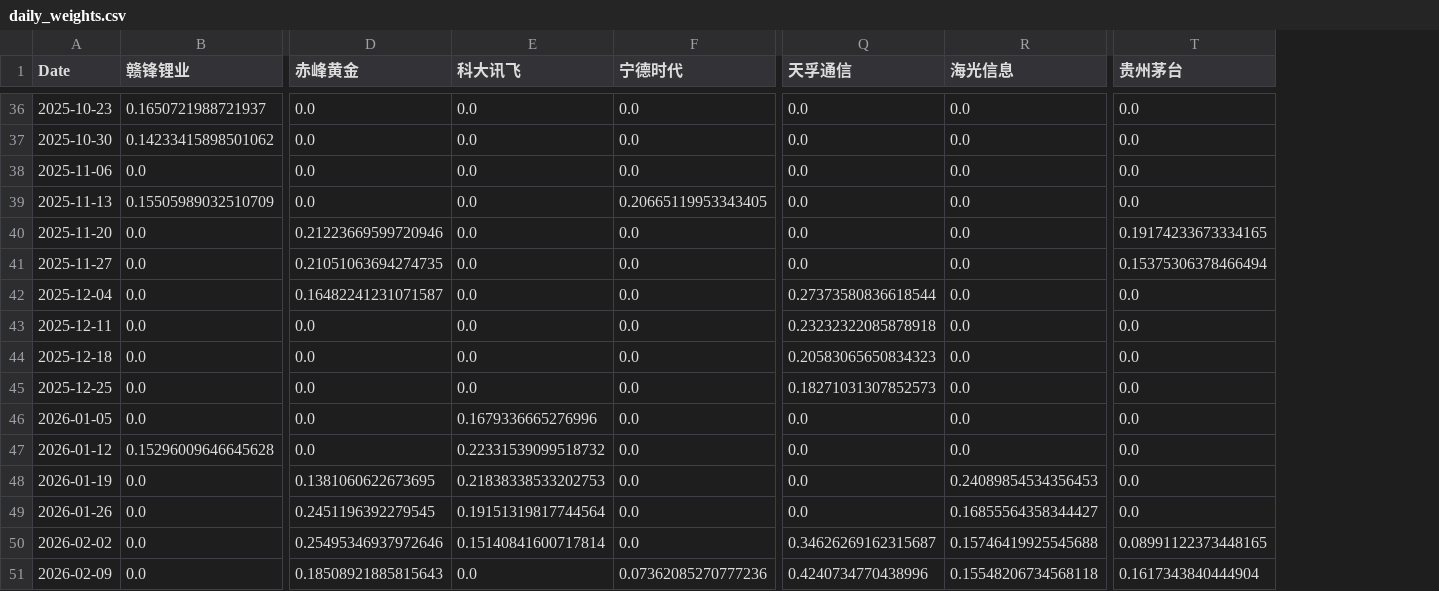
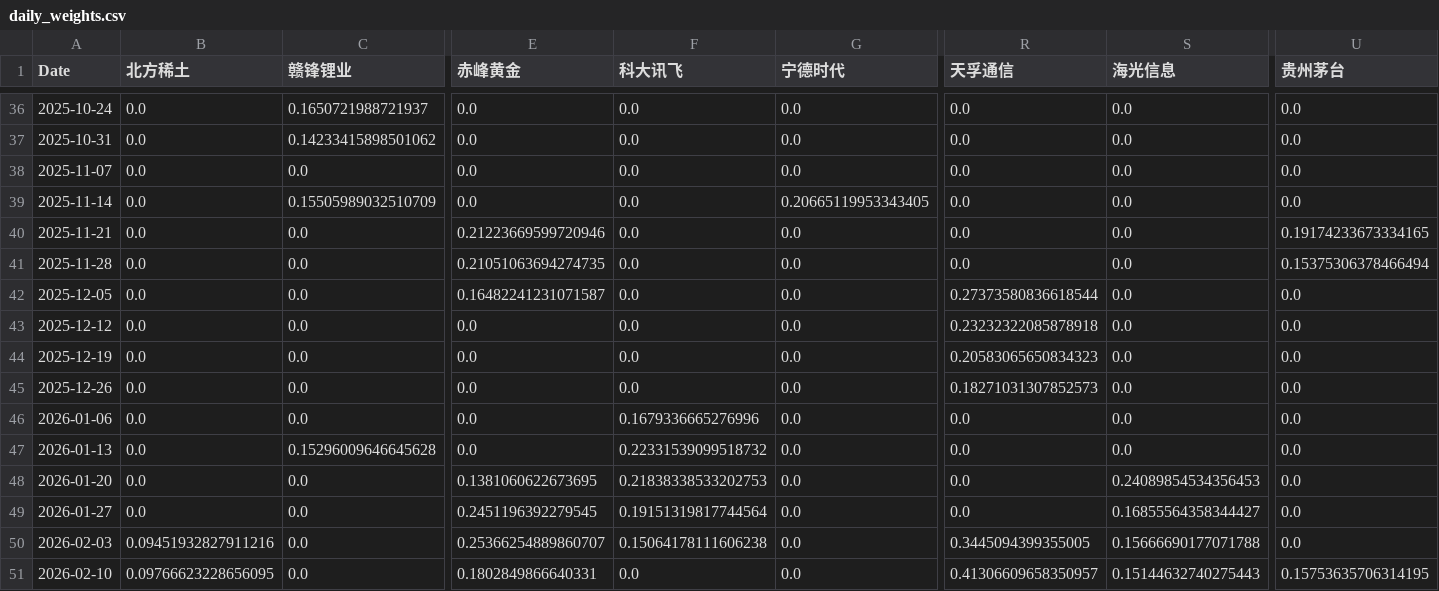
Before and after one commit to evilpapa/stock-backtrader-webapp, a CSV file: examples/leading_rotation/daily_weights.csv, drawn as a sheet; only a part is shown, gaps mark what is left out; addresses are those after the commit; the diff covers the shown part only; the diff names each change by its address in the sheet, - before the commit and + after, or states it on an @@ line.

```diff
--- a/examples/leading_rotation/daily_weights.csv
+++ b/examples/leading_rotation/daily_weights.csv
+column B (北方稀土), rows 36-51: 0.0 | 0.0 | 0.0 | 0.0 | 0.0 | 0.0 | 0.0 | 0.0 | 0.0 | 0.0 | 0.0 | 0.0 | 0.0 | 0.0 | 0.09451932827911216 | 0.09766623228656095
-A36 (Date): 2025-10-23
+A36 (Date): 2025-10-24
-A37 (Date): 2025-10-30
+A37 (Date): 2025-10-31
-A38 (Date): 2025-11-06
+A38 (Date): 2025-11-07
-A39 (Date): 2025-11-13
+A39 (Date): 2025-11-14
-A40 (Date): 2025-11-20
+A40 (Date): 2025-11-21
-A41 (Date): 2025-11-27
+A41 (Date): 2025-11-28
-A42 (Date): 2025-12-04
+A42 (Date): 2025-12-05
-A43 (Date): 2025-12-11
+A43 (Date): 2025-12-12
-A44 (Date): 2025-12-18
+A44 (Date): 2025-12-19
-A45 (Date): 2025-12-25
+A45 (Date): 2025-12-26
-A46 (Date): 2026-01-05
+A46 (Date): 2026-01-06
-A47 (Date): 2026-01-12
+A47 (Date): 2026-01-13
-A48 (Date): 2026-01-19
+A48 (Date): 2026-01-20
-A49 (Date): 2026-01-26
+A49 (Date): 2026-01-27
-A50 (Date): 2026-02-02
+A50 (Date): 2026-02-03
-E50 (赤峰黄金): 0.25495346937972646
+E50 (赤峰黄金): 0.25366254889860707
-F50 (科大讯飞): 0.15140841600717814
+F50 (科大讯飞): 0.15064178111606238
-R50 (天孚通信): 0.34626269162315687
+R50 (天孚通信): 0.3445094399355005
-S50 (海光信息): 0.15746419925545688
+S50 (海光信息): 0.15666690177071788
-U50 (贵州茅台): 0.08991122373448165
+U50 (贵州茅台): 0.0
-A51 (Date): 2026-02-09
+A51 (Date): 2026-02-10
-E51 (赤峰黄金): 0.18508921885815643
+E51 (赤峰黄金): 0.1802849866640331
-G51 (宁德时代): 0.07362085270777236
+G51 (宁德时代): 0.0
-R51 (天孚通信): 0.4240734770438996
+R51 (天孚通信): 0.41306609658350957
-S51 (海光信息): 0.15548206734568118
+S51 (海光信息): 0.15144632740275443
-U51 (贵州茅台): 0.1617343840444904
+U51 (贵州茅台): 0.15753635706314195
```
Also changed, not shown: 103 edited cells elsewhere in this file, examples/etf_momentum/cumulative_returns.csv, examples/leading_rotation/rebalance_details.csv, 53 other files.
